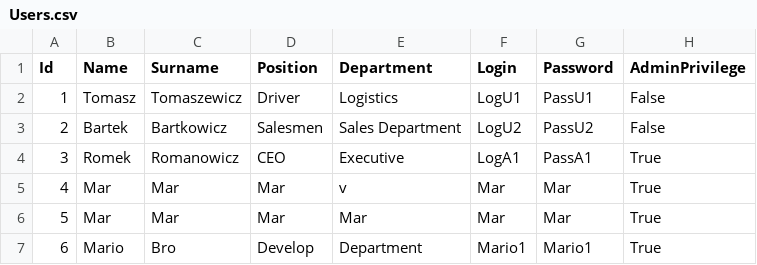
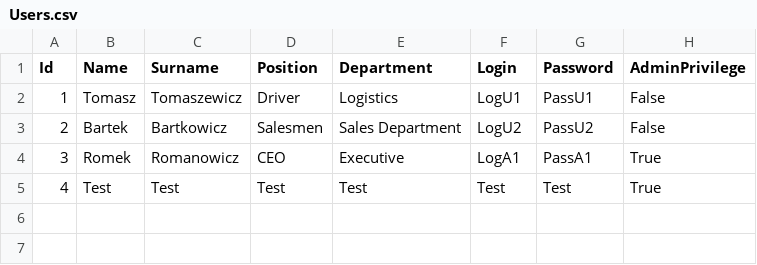
Before and after one commit to infoshareacademy/jcszr11-WeCSharp, a CSV file: Schedulist/Users.csv, drawn as a sheet.

Commit message:
Adjusting Delete and Create User metod.

```diff
--- a/Schedulist/Users.csv
+++ b/Schedulist/Users.csv
@@ -4,4 +4,2 @@ Id,Name,Surname,Position,Department,Login,Password,AdminPrivilege
 3,Romek,Romanowicz,CEO,Executive,LogA1,PassA1,True
-4,Mar,Mar,Mar,v,Mar,Mar,True
-5,Mar,Mar,Mar,Mar,Mar,Mar,True
-6,Mario,Bro,Develop,Department,Mario1,Mario1,True
+4,Test,Test,Test,Test,Test,Test,True
```
Also changed, not shown: 4 other files.
